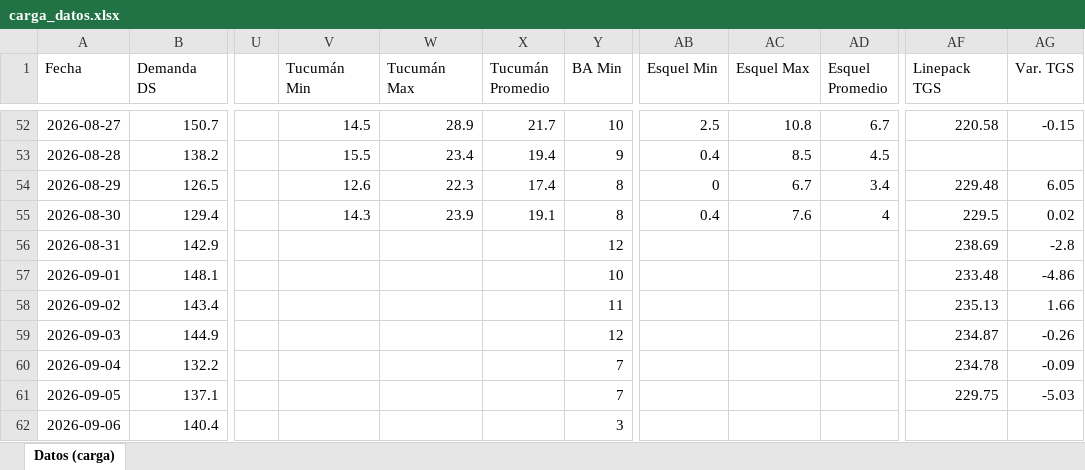
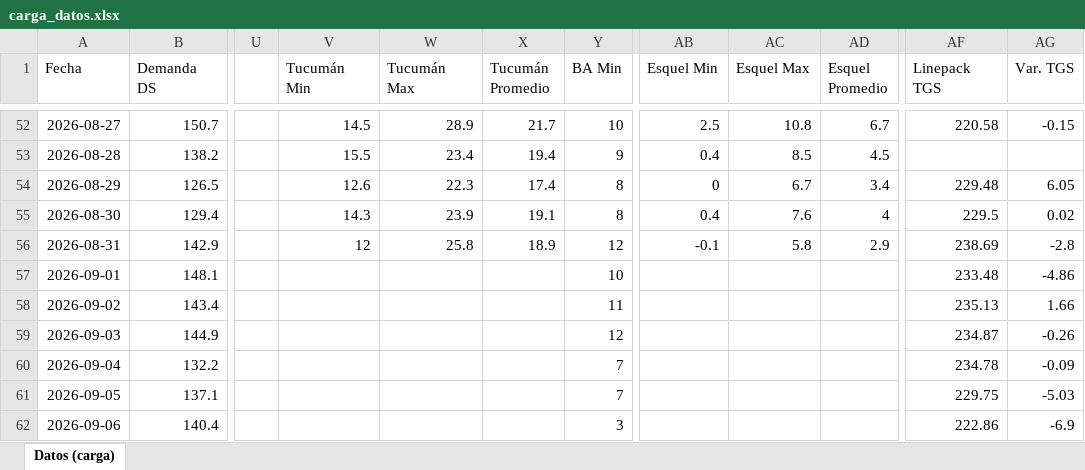
Before and after one commit to mpodeley/estado-red-gas, an Excel workbook: data/carga_datos.xlsx, sheet Datos (carga), drawn as a sheet; only a part is shown, gaps mark what is left out; values as stored, in another font and other column widths than the file's, no borders; the diff names each change by its address in the sheet, - before the commit and + after, or states it on an @@ line.

```diff
--- a/data/carga_datos.xlsx (sheet Datos (carga))
+++ b/data/carga_datos.xlsx (sheet Datos (carga))
-V56 (Tucumán Min): (empty)
+V56 (Tucumán Min): 12
-W56 (Tucumán Max): (empty)
+W56 (Tucumán Max): 25.8
-X56 (Tucumán Promedio): (empty)
+X56 (Tucumán Promedio): 18.9
-AB56 (Esquel Min): (empty)
+AB56 (Esquel Min): -0.1
-AC56 (Esquel Max): (empty)
+AC56 (Esquel Max): 5.8
-AD56 (Esquel Promedio): (empty)
+AD56 (Esquel Promedio): 2.9
-AF62 (Linepack TGS): (empty)
+AF62 (Linepack TGS): 222.86
-AG62 (Var. TGS): (empty)
+AG62 (Var. TGS): -6.9
```
Also changed, not shown: 33 other files.
